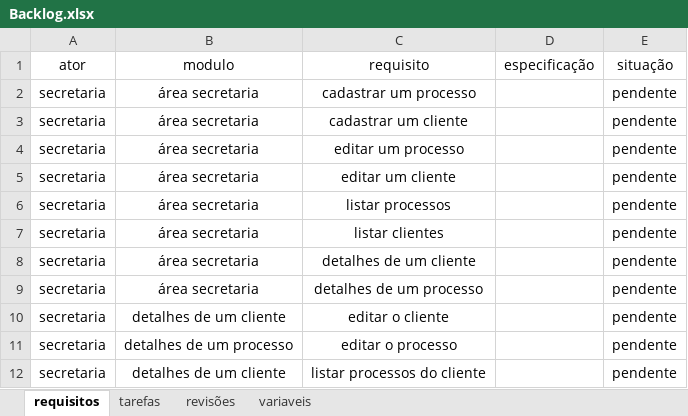
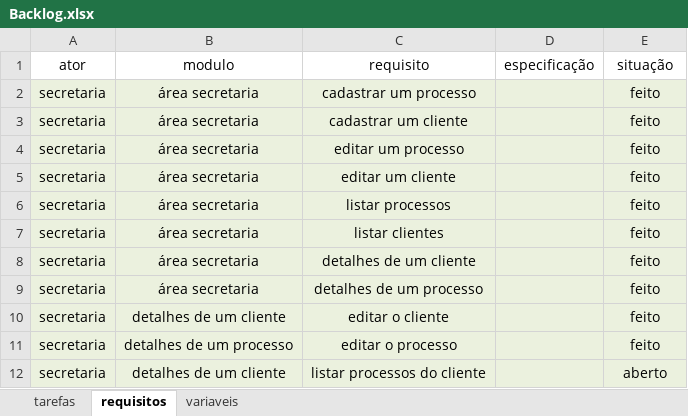
Before and after one commit to gleberphant/processo-man, an Excel workbook: projeto/Backlog.xlsx, sheet requisitos, drawn as a sheet; values as stored, in another font and other column widths than the file's, no borders; the diff names each change by its address in the sheet, - before the commit and + after, or states it on an @@ line.

```diff
--- a/projeto/Backlog.xlsx (sheet requisitos)
+++ b/projeto/Backlog.xlsx (sheet requisitos)
-sheet tab: revisões
@@ sheet tab order changed: tarefas | requisitos | variaveis @@
-A2:E12 fill: none
+A2:E12 fill: #EBF1DE
-E2:E11 (situação): pendente
+E2:E11 (situação): feito
-E12 (situação): pendente
+E12 (situação): aberto
```
Also changed, not shown: sheet tarefas, 31 other files.
